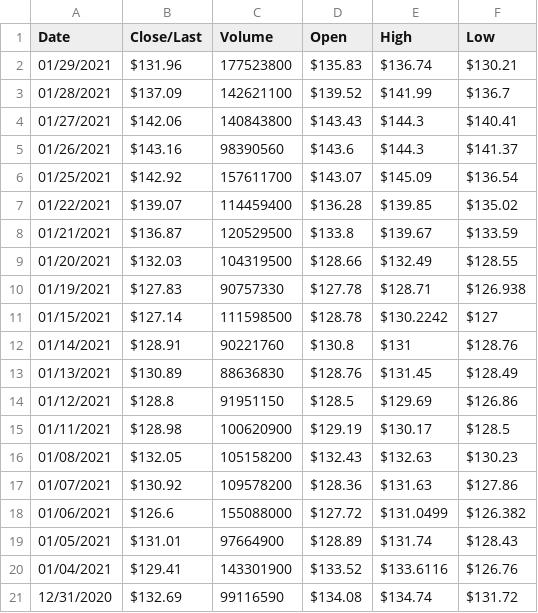
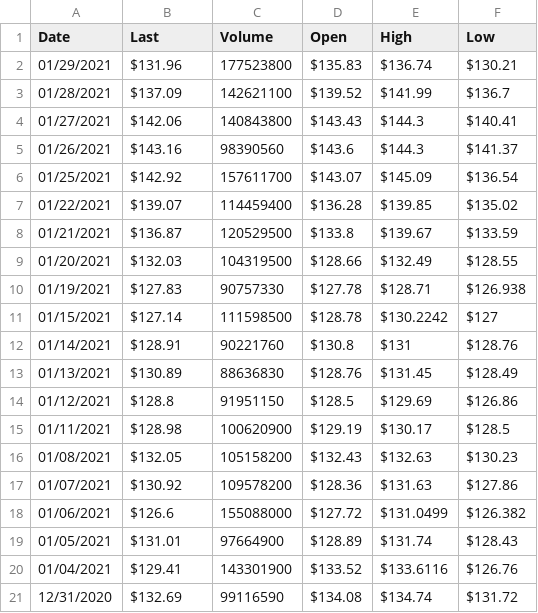
Before and after one commit to kidkils/apple_prediction_price, a CSV file: HistoricalQuotes.csv, drawn as a sheet.

Commit message:
Update HistoricalQuotes.csv

```diff
--- a/HistoricalQuotes.csv
+++ b/HistoricalQuotes.csv
@@ -1,2 +1,2 @@
-Date, Close/Last, Volume, Open, High, Low
+Date, Last, Volume, Open, High, Low
 01/29/2021, $131.96, 177523800, $135.83, $136.74, $130.21
```
